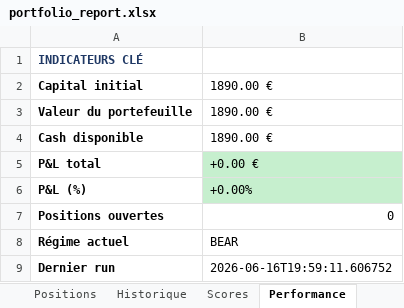
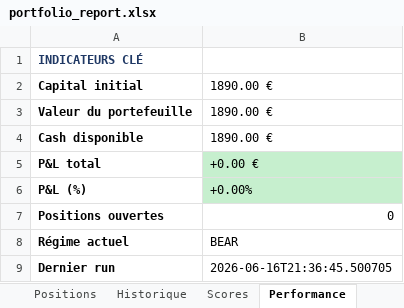
Before and after one commit to johnbrami55/portfolio-manager, an Excel workbook: portfolio_report.xlsx, sheet Performance, drawn as a sheet; values as stored, in another font and other column widths than the file's, no borders; the diff names each change by its address in the sheet, - before the commit and + after, or states it on an @@ line.

```diff
--- a/portfolio_report.xlsx (sheet Performance)
+++ b/portfolio_report.xlsx (sheet Performance)
-B9: 2026-06-16T19:59:11.606752
+B9: 2026-06-16T21:36:45.500705
```
Also changed, not shown: sheet Scores, 3 other files.
